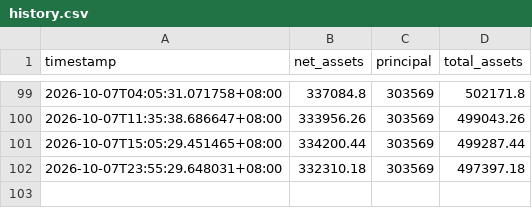
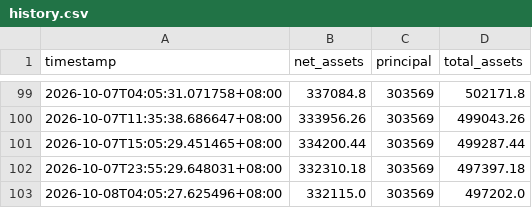
Before and after one commit to Yorinnox/mypushplus, a CSV file: history.csv, drawn as a sheet; only a part is shown, gaps mark what is left out.

```diff
--- a/history.csv
+++ b/history.csv
@@ -102 +102,2 @@ timestamp,net_assets,principal,total_assets
 2026-10-07T23:55:29.648031+08:00,332310.18,303569,497397.18
+2026-10-08T04:05:27.625496+08:00,332115.0,303569,497202.0
```
Also changed, not shown: 1 other file.
